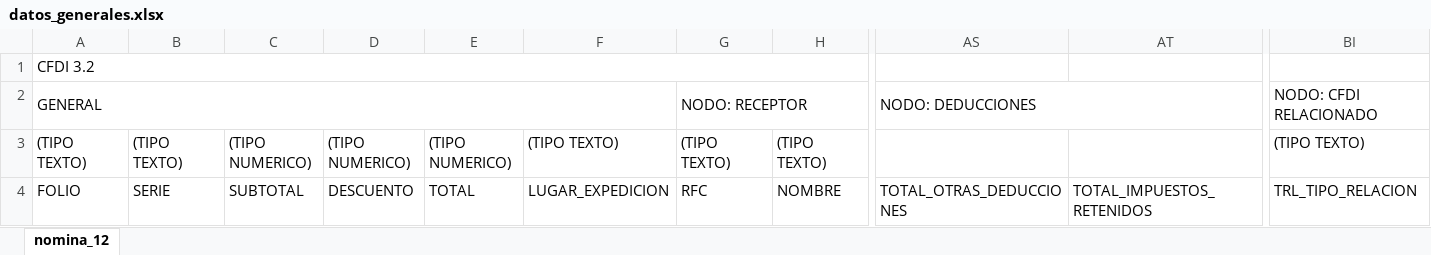
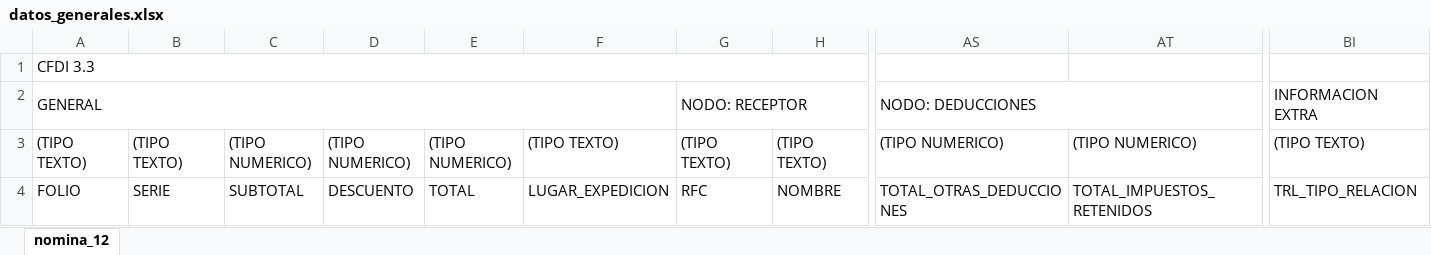
Before and after one commit to cesariux23/timbrado_js, an Excel workbook: src/assets/datos_generales.xlsx, sheet nomina_12, drawn as a sheet; only a part is shown, gaps mark what is left out; values as stored, in another font and other column widths than the file's, no cell formats; the diff covers the shown part only; the diff names each change by its address in the sheet, - before the commit and + after, or states it on an @@ line.

```diff
--- a/src/assets/datos_generales.xlsx (sheet nomina_12)
+++ b/src/assets/datos_generales.xlsx (sheet nomina_12)
-A1: CFDI 3.2
+A1: CFDI 3.3
-A1:H1 merged
+A1:J1 merged
-BI2: NODO: CFDI RELACIONADO
+BI2: INFORMACION EXTRA
-AS3: (empty)
+AS3: (TIPO NUMERICO)
-AT3: (empty)
+AT3: (TIPO NUMERICO)
```
Also changed, not shown: merged cells elsewhere in this sheet, cell formats, src/assets/conceptos.xlsx, 4 other files.
